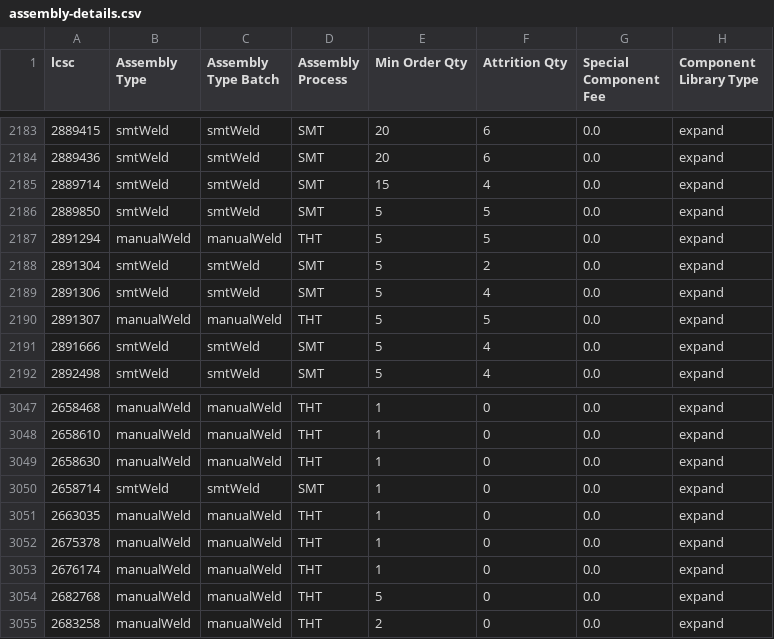
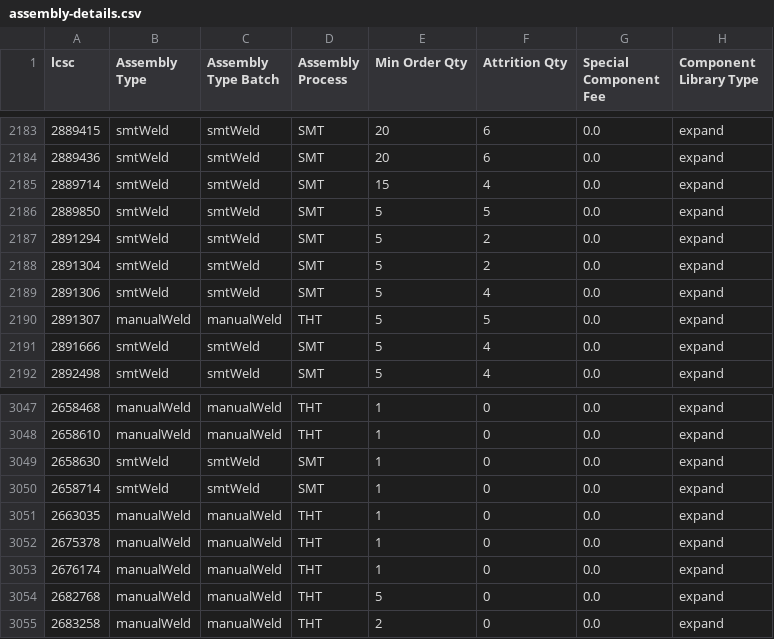
Before and after one commit to CDFER/jlcpcb-parts-database, a CSV file: scraped/assembly-details.csv, drawn as a sheet; only a part is shown, gaps mark what is left out.

```diff
--- a/scraped/assembly-details.csv
+++ b/scraped/assembly-details.csv
@@ -2186,3 +2186,3 @@ lcsc,Assembly Type,Assembly Type Batch,Assembly Process,Min Order Qty,Attrition
 2889850,smtWeld,smtWeld,SMT,5,5,0.0,expand
-2891294,manualWeld,manualWeld,THT,5,5,0.0,expand
+2891294,smtWeld,smtWeld,SMT,5,2,0.0,expand
 2891304,smtWeld,smtWeld,SMT,5,2,0.0,expand
@@ -3048,3 +3048,3 @@ lcsc,Assembly Type,Assembly Type Batch,Assembly Process,Min Order Qty,Attrition
 2658610,manualWeld,manualWeld,THT,1,0,0.0,expand
-2658630,manualWeld,manualWeld,THT,1,0,0.0,expand
+2658630,smtWeld,smtWeld,SMT,1,0,0.0,expand
 2658714,smtWeld,smtWeld,SMT,1,0,0.0,expand
```
Also changed, not shown: scraped/ComponentList.csv.
